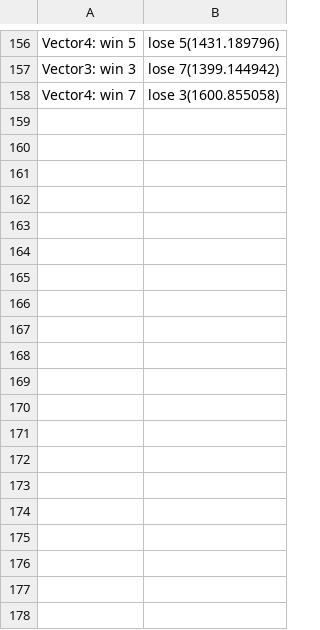
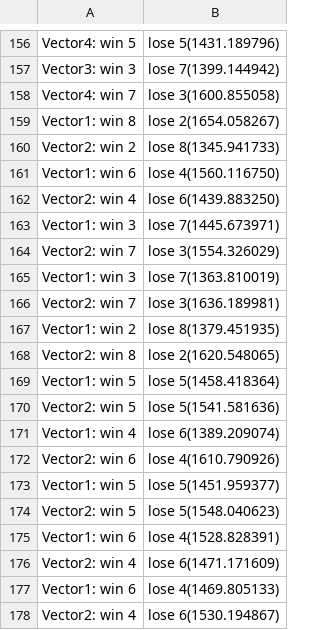
Before and after one commit to aharalabMeiji/fireplaceAharaLab, a CSV file: all.csv, drawn as a sheet; only a part is shown, gaps mark what is left out; the diff covers the shown part only.

```diff
--- a/all.csv
+++ b/all.csv
@@ -158 +158,21 @@ Vector3: win 3, lose 7(1399.144942)
 Vector4: win 7, lose 3(1600.855058)
+Vector1: win 8, lose 2(1654.058267)
+Vector2: win 2, lose 8(1345.941733)
+Vector1: win 6, lose 4(1560.116750)
+Vector2: win 4, lose 6(1439.883250)
+Vector1: win 3, lose 7(1445.673971)
+Vector2: win 7, lose 3(1554.326029)
+Vector1: win 3, lose 7(1363.810019)
+Vector2: win 7, lose 3(1636.189981)
+Vector1: win 2, lose 8(1379.451935)
+Vector2: win 8, lose 2(1620.548065)
+Vector1: win 5, lose 5(1458.418364)
+Vector2: win 5, lose 5(1541.581636)
+Vector1: win 4, lose 6(1389.209074)
+Vector2: win 6, lose 4(1610.790926)
+Vector1: win 5, lose 5(1451.959377)
+Vector2: win 5, lose 5(1548.040623)
+Vector1: win 6, lose 4(1528.828391)
+Vector2: win 4, lose 6(1471.171609)
+Vector1: win 6, lose 4(1469.805133)
+Vector2: win 4, lose 6(1530.194867)
```
Also changed, not shown: 40 added rows elsewhere in this file, 4 other files.
